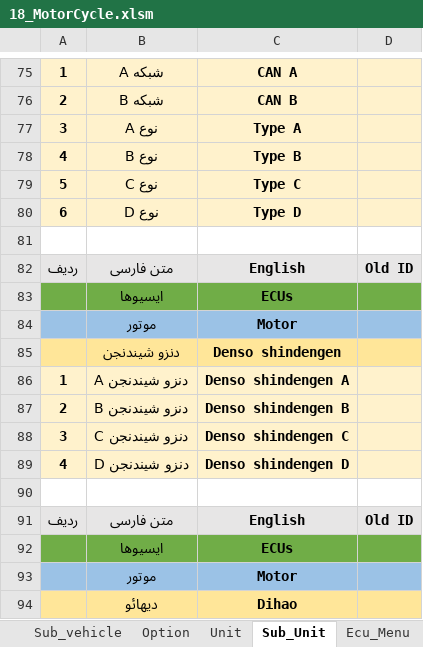
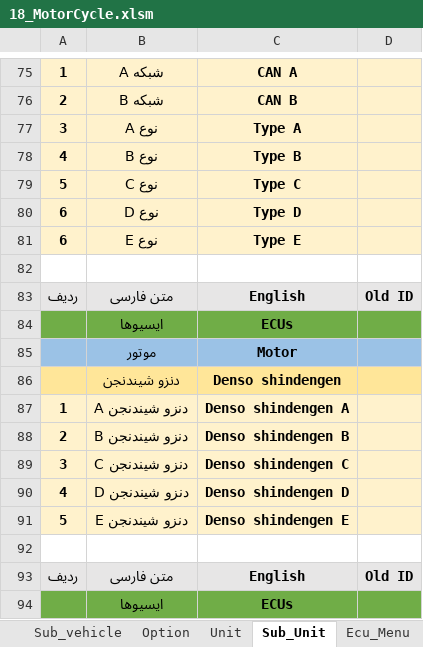
Before and after one commit to workrezvanian-netizen/DiagExcelFiles, an Excel workbook: Diag_Menu/18_MotorCycle.xlsm, sheet Sub_Unit, drawn as a sheet; only a part is shown, gaps mark what is left out; the shorter side is filled out with more unchanged rows; values as stored, in another font and other column widths than the file's, no borders; the diff names each change by its address in the sheet, - before the commit and + after, or states it on an @@ line.

```diff
--- a/Diag_Menu/18_MotorCycle.xlsm (sheet Sub_Unit)
+++ b/Diag_Menu/18_MotorCycle.xlsm (sheet Sub_Unit)
+row 81: 6 | نوع E | Type E
+row 91: 5 | دنزو شیندنجن E | Denso shindengen E
```
Also changed, not shown: sheet Ecu_Menu, sheet Graph, sheet Unit, sheet Option.
